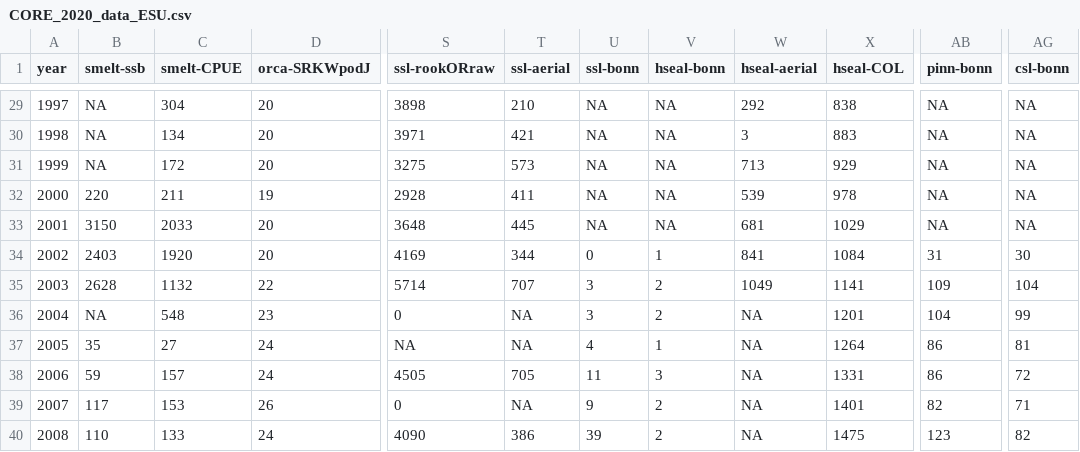
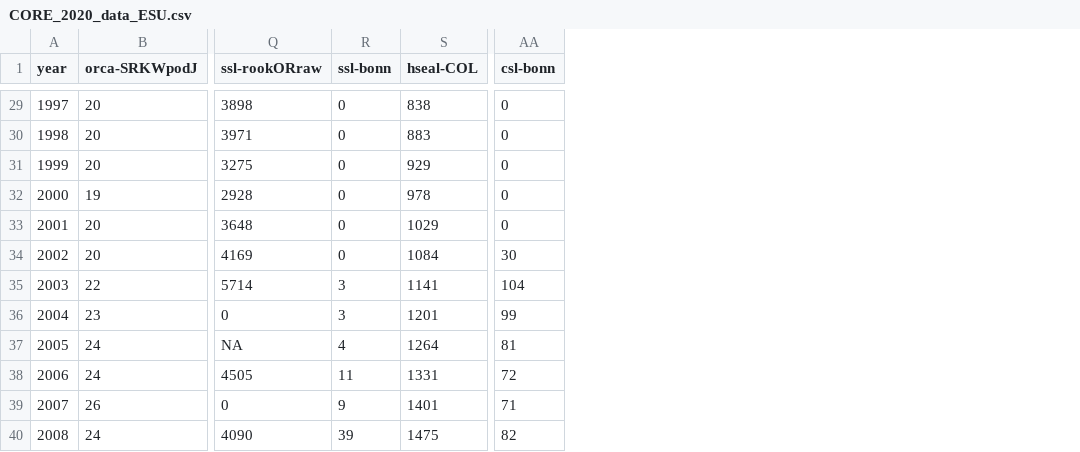
Before and after one commit to alisoniles/Coordinated-Recoveries-GitHub, a CSV file: CORE EDM analysis/Data/csv_data/CORE_2020_data_ESU.csv, drawn as a sheet; only a part is shown, gaps mark what is left out; removed rows and columns are numbered as before the commit, all else as after; the diff covers the shown part only; the diff names each change by its address in the sheet, - before the commit and + after, or states it on an @@ line.

Commit message:
Data simplified
Removed smelt time series, aerial pinniped sparse data and harbor seals at bonn. Also removed the total sealions at bonneville.

```diff
--- a/CORE EDM analysis/Data/csv_data/CORE_2020_data_ESU.csv
+++ b/CORE EDM analysis/Data/csv_data/CORE_2020_data_ESU.csv
-column B (smelt-ssb), rows 29-40: NA | NA | NA | 220 | 3150 | 2403 | 2628 | NA | 35 | 59 | 117 | 110
-column C (smelt-CPUE), rows 29-40: 304 | 134 | 172 | 211 | 2033 | 1920 | 1132 | 548 | 27 | 157 | 153 | 133
-column T (ssl-aerial), rows 29-40: 210 | 421 | 573 | 411 | 445 | 344 | 707 | NA | NA | 705 | NA | 386
-column V (hseal-bonn), rows 29-40: NA | NA | NA | NA | NA | 1 | 2 | 2 | 1 | 3 | 2 | 2
-column W (hseal-aerial), rows 29-40: 292 | 3 | 713 | 539 | 681 | 841 | 1049 | NA | NA | NA | NA | NA
-column AB (pinn-bonn), rows 29-40: NA | NA | NA | NA | NA | 31 | 109 | 104 | 86 | 86 | 82 | 123
-R29:R33 (ssl-bonn): NA
+R29:R33 (ssl-bonn): 0
-AA29:AA33 (csl-bonn): NA
+AA29:AA33 (csl-bonn): 0
```
Also changed, not shown: 54 edited cells elsewhere in this file, 3 other files.
